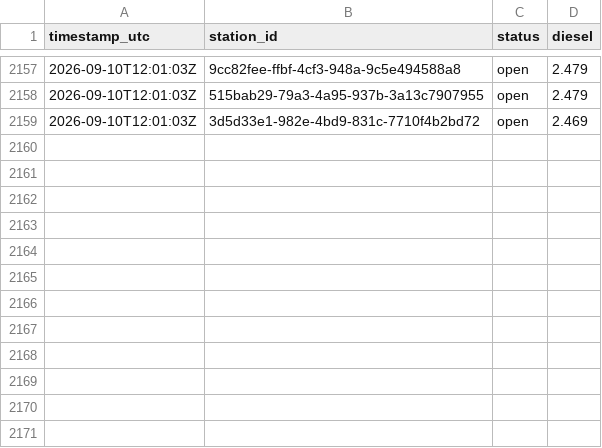
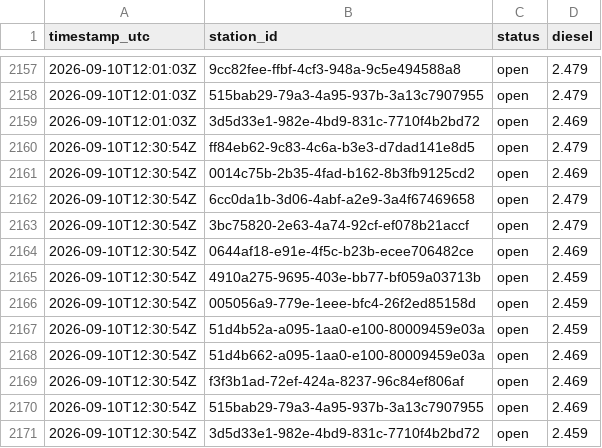
Before and after one commit to Hannibal2404/Tanken, a CSV file: data/prices/2026-09.csv, drawn as a sheet; only a part is shown, gaps mark what is left out; the diff names each change by its address in the sheet, - before the commit and + after, or states it on an @@ line.

```diff
--- a/data/prices/2026-09.csv
+++ b/data/prices/2026-09.csv
+row 2160: 2026-09-10T12:30:54Z | ff84eb62-9c83-4c6a-b3e3-d7dad141e8d5 | open | 2.479
+row 2161: 2026-09-10T12:30:54Z | 0014c75b-2b35-4fad-b162-8b3fb9125cd2 | open | 2.469
+row 2162: 2026-09-10T12:30:54Z | 6cc0da1b-3d06-4abf-a2e9-3a4f67469658 | open | 2.479
+row 2163: 2026-09-10T12:30:54Z | 3bc75820-2e63-4a74-92cf-ef078b21accf | open | 2.479
+row 2164: 2026-09-10T12:30:54Z | 0644af18-e91e-4f5c-b23b-ecee706482ce | open | 2.469
+row 2165: 2026-09-10T12:30:54Z | 4910a275-9695-403e-bb77-bf059a03713b | open | 2.459
+row 2166: 2026-09-10T12:30:54Z | 005056a9-779e-1eee-bfc4-26f2ed85158d | open | 2.459
+row 2167: 2026-09-10T12:30:54Z | 51d4b52a-a095-1aa0-e100-80009459e03a | open | 2.459
+row 2168: 2026-09-10T12:30:54Z | 51d4b662-a095-1aa0-e100-80009459e03a | open | 2.469
+row 2169: 2026-09-10T12:30:54Z | f3f3b1ad-72ef-424a-8237-96c84ef806af | open | 2.469
+row 2170: 2026-09-10T12:30:54Z | 515bab29-79a3-4a95-937b-3a13c7907955 | open | 2.469
+row 2171: 2026-09-10T12:30:54Z | 3d5d33e1-982e-4bd9-831c-7710f4b2bd72 | open | 2.459
```
Also changed, not shown: 1 other file.
